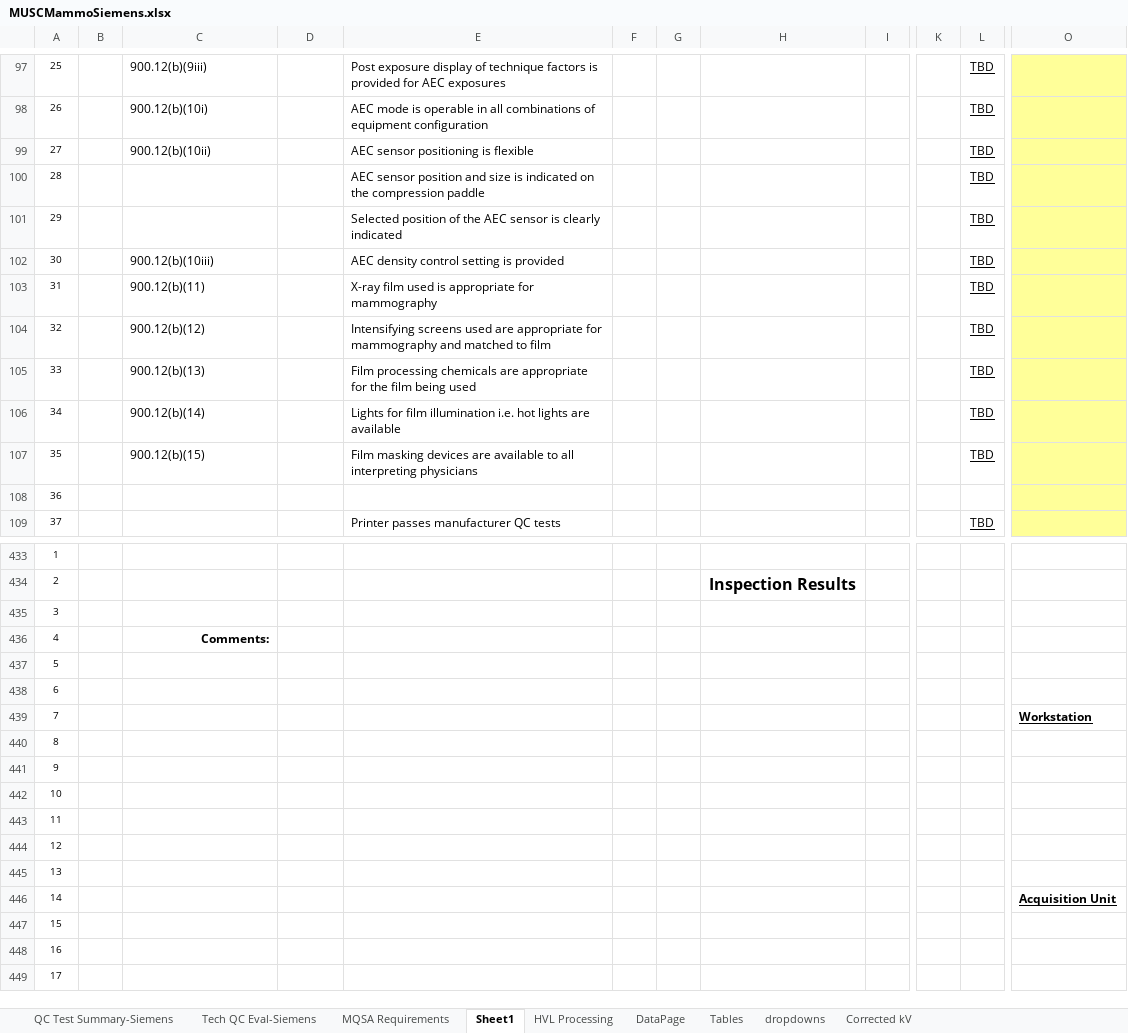
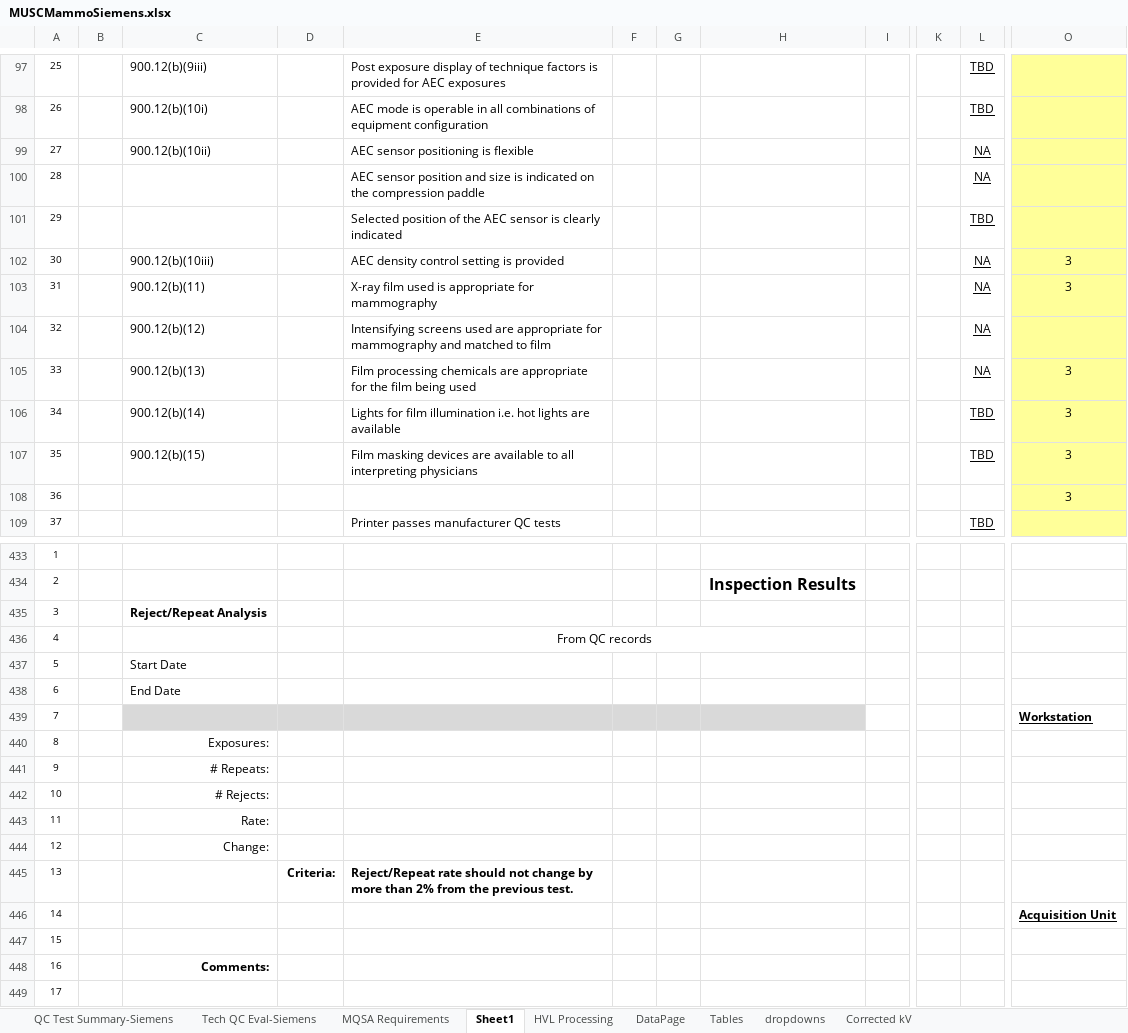
Before and after one commit to imabug/EquipTestingSpreadsheets, an Excel workbook: MUSCMammoSiemens.xlsx, sheet Sheet1, drawn as a sheet; only a part is shown, gaps mark what is left out; values as stored, in another font and other column widths than the file's, no borders; charts and pictures and conditional formats not drawn; the diff covers the shown part only; the diff names each change by its address in the sheet, - before the commit and + after, or states it on an @@ line.

Commit message:
Add reject/repeat analysis section

```diff
--- a/MUSCMammoSiemens.xlsx (sheet Sheet1)
+++ b/MUSCMammoSiemens.xlsx (sheet Sheet1)
-L99:L100: TBD
+L99:L100: NA
-L102:L105: TBD
+L102:L105: NA
-O102:O103: (empty)
+O102:O103: 3
-O105:O108: (empty)
+O105:O108: 3
-C435: (empty)
+C435: Reject/Repeat Analysis
-C436: Comments:
+C436: (empty)
-E436: (empty)
+E436: From QC records
+E436:H436 merged
-C437: (empty)
+C437: Start Date
-C438: (empty)
+C438: End Date
-C439:H439 fill: none
+C439:H439 fill: #D9D9D9
-C440: (empty)
+C440: Exposures:
-C441: (empty)
+C441: # Repeats:
-C442: (empty)
+C442: # Rejects:
-C443: (empty)
+C443: Rate:
-C444: (empty)
+C444: Change:
-D445: (empty)
+D445: Criteria:
-E445: (empty)
+E445: Reject/Repeat rate should not change by more than 2% from the previous test.
-C448: (empty)
+C448: Comments:
```
Also changed, not shown: 15 added rows, 13 removed rows, 10 moved rows, 30 edited cells and row numbers in column A elsewhere in this sheet, formulas that keep their value.
